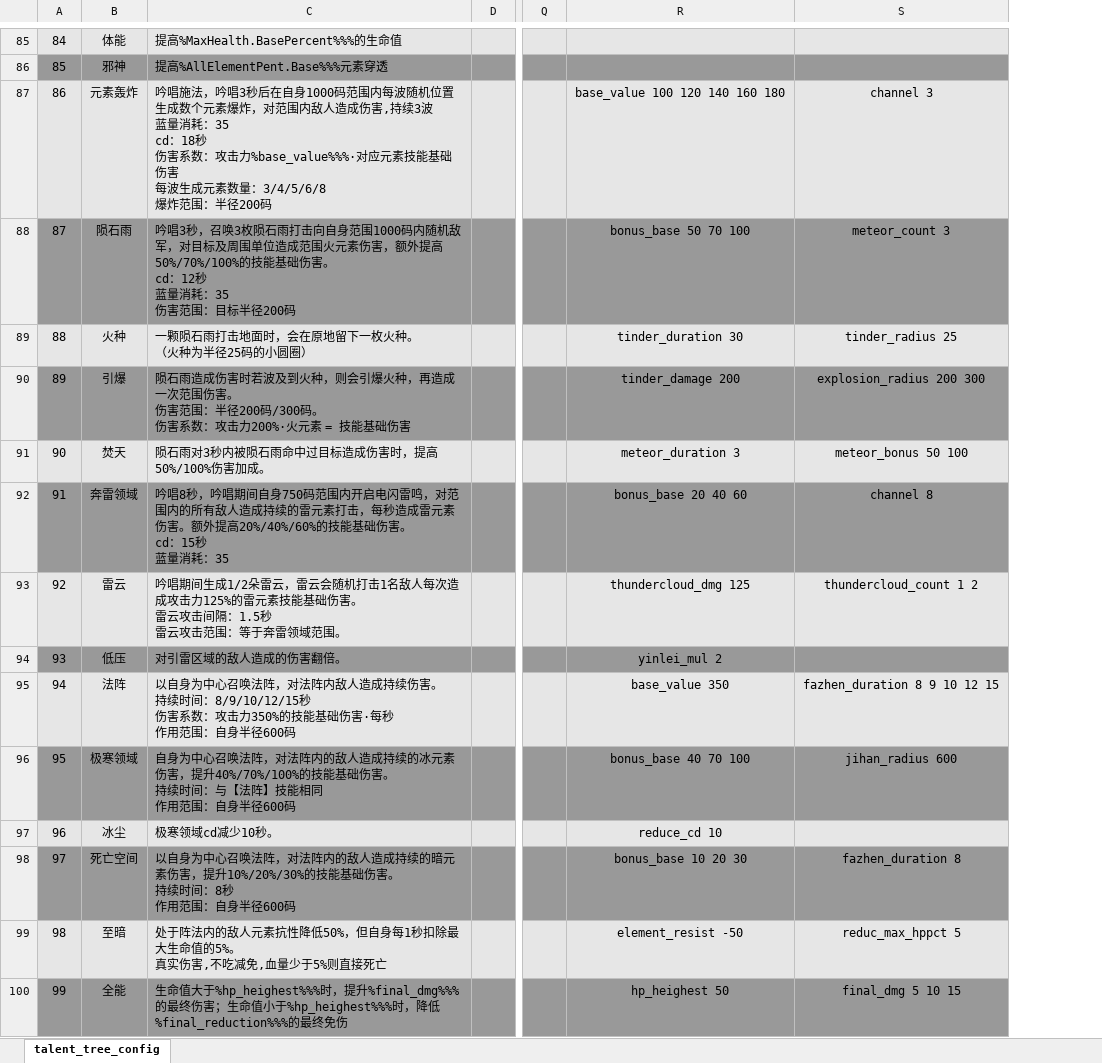
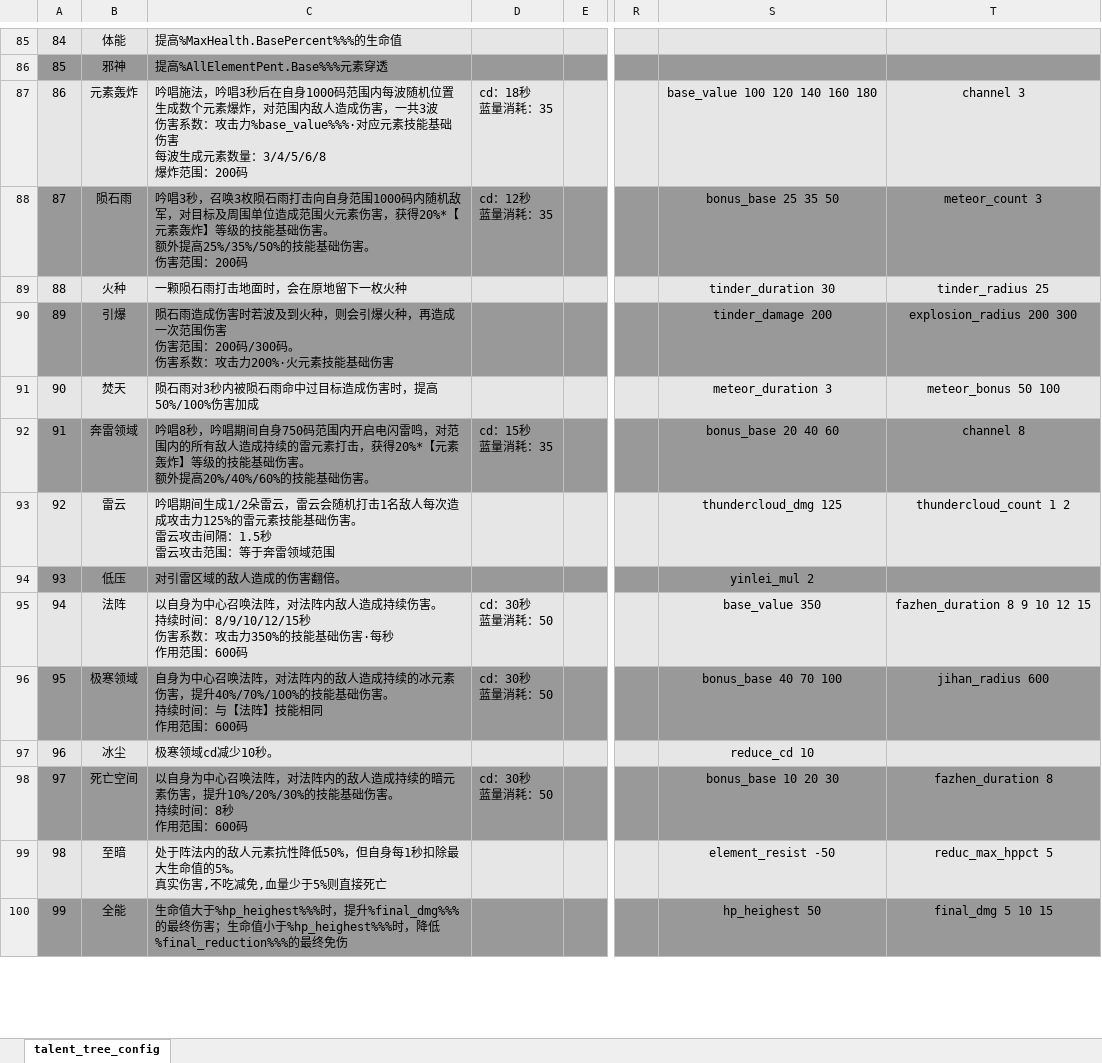
Before and after one commit to YPYT1/nobody, an Excel workbook: excels/config/game/hero/talent_tree/talent_tree_config.xlsx, sheet talent_tree_config, drawn as a sheet; only a part is shown, gaps mark what is left out; values as stored, in another font and other column widths than the file's, no borders; conditional formats not drawn; addresses are those after the commit; ↵ is a line break in a cell; the diff covers the shown part only; the diff names each change by its address in the sheet, - before the commit and + after, or states it on an @@ line.

```diff
--- a/excels/config/game/hero/talent_tree/talent_tree_config.xlsx (sheet talent_tree_config)
+++ b/excels/config/game/hero/talent_tree/talent_tree_config.xlsx (sheet talent_tree_config)
+column D, rows 87-98: cd：18秒 ↵ 蓝量消耗：35 | cd：12秒 ↵ 蓝量消耗：35 |  |  |  | cd：15秒 ↵ 蓝量消耗：35 |  |  | cd：30秒 ↵ 蓝量消耗：50 | cd：30秒 ↵ 蓝量消耗：50 |  | cd：30秒 ↵ 蓝量消耗：50
-C87: …造成伤害,持续3波 ↵ 蓝量消耗：35 ↵ cd：18秒 ↵ 伤害系数：攻击力%base_value%%%·对应元素技能基础伤害 ↵ 每波生成元素数量：3/4/5/6/8 ↵ 爆炸范围：半径200码
+C87: …造成伤害，一共3波 ↵ 伤害系数：攻击力%base_value%%%·对应元素技能基础伤害 ↵ 每波生成元素数量：3/4/5/6/8 ↵ 爆炸范围：200码
-C88: …素伤害，额外提高50%/70%/100%的技能基础伤害。 ↵ cd：12秒 ↵ 蓝量消耗：35 ↵ 伤害范围：目标半径200码
+C88: …素伤害，获得20%*【元素轰炸】等级的技能基础伤害。 ↵ 额外提高25%/35%/50%的技能基础伤害。 ↵ 伤害范围：200码
-S88: bonus_base 50 70 100
+S88: bonus_base 25 35 50
-C89: 一颗陨石雨打击地面时，会在原地留下一枚火种。 ↵ （火种为半径25码的小圆圈）
+C89: 一颗陨石雨打击地面时，会在原地留下一枚火种
-C90: …范围伤害。 ↵ 伤害范围：半径200码/300码。 ↵ 伤害系数：攻击力200%·火元素 = 技能基础…
+C90: …范围伤害 ↵ 伤害范围：200码/300码。 ↵ 伤害系数：攻击力200%·火元素技能基础…
-C91: 陨石雨对3秒内被陨石雨命中过目标造成伤害时，提高50%/100%伤害加成。
+C91: 陨石雨对3秒内被陨石雨命中过目标造成伤害时，提高50%/100%伤害加成
-C92: …素打击，每秒造成雷元素伤害。额外提高20%/40%/60%的技能基础伤害。 ↵ cd：15秒 ↵ 蓝量消耗：35
+C92: …素打击，获得20%*【元素轰炸】等级的技能基础伤害。 ↵ 额外提高20%/40%/60%的技能基础伤害。
-C93: …领域范围。
+C93: …领域范围
-C95: …用范围：自身半径600码
+C95: …用范围：600码
-C96: …用范围：自身半径600码
+C96: …用范围：600码
-C98: …用范围：自身半径600码
+C98: …用范围：600码
```
Also changed, not shown: 27 edited cells elsewhere in this sheet.
